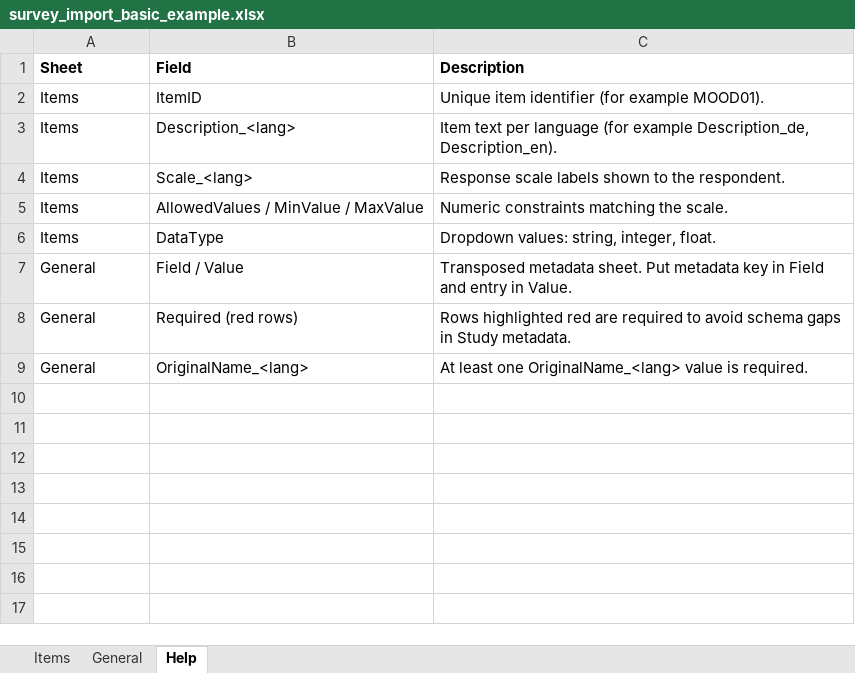
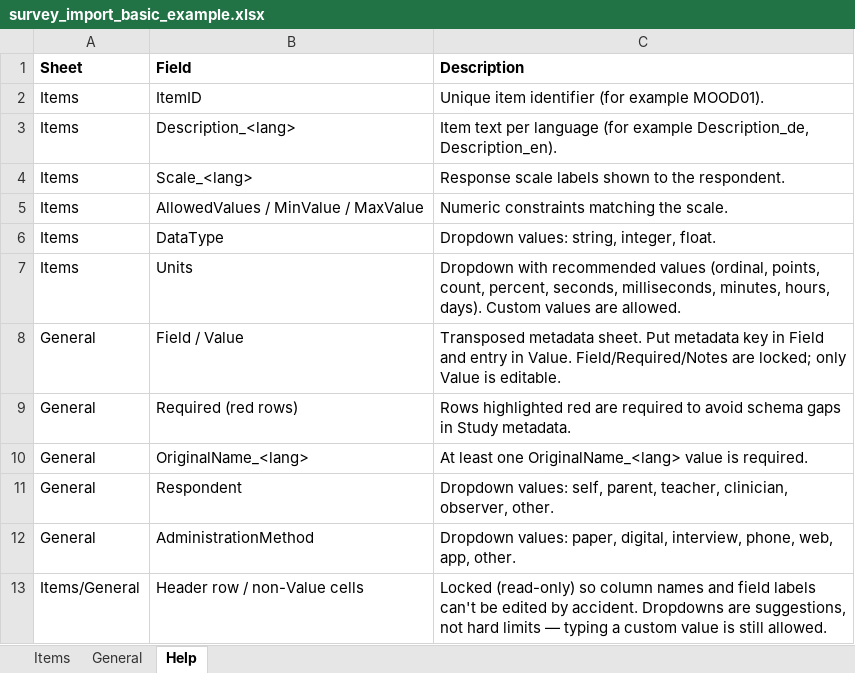
Before and after one commit to MRI-Lab-Graz/prism-studio, an Excel workbook: examples/excel_template/basic/survey_import_basic_example.xlsx, sheet Help, drawn as a sheet; values as stored, in another font and other column widths than the file's, no borders; addresses are those after the commit; the diff names each change by its address in the sheet, - before the commit and + after, or states it on an @@ line.

```diff
--- a/examples/excel_template/basic/survey_import_basic_example.xlsx (sheet Help)
+++ b/examples/excel_template/basic/survey_import_basic_example.xlsx (sheet Help)
+row 7: Items | Units | Dropdown with recommended values (ordinal, points, count, percent, seconds, milliseconds, minutes, hours, days). Custom values are allowed.
-C8 (Description): …in Value.
+C8 (Description): …in Value. Field/Required/Notes are locked; only Value is editable.
+row 11: General | Respondent | Dropdown values: self, parent, teacher, clinician, observer, other.
+row 12: General | AdministrationMethod | Dropdown values: paper, digital, interview, phone, web, app, other.
+row 13: Items/General | Header row / non-Value cells | Locked (read-only) so column names and field labels can't be edited by accident. Dropdowns are suggestions, not hard limits — typing a custom value is still allowed.
```
Also changed, not shown: docs/examples/survey_import_template.xlsx, examples/excel_template/advanced/survey_import_advanced_example.xlsx, 5 other files.
